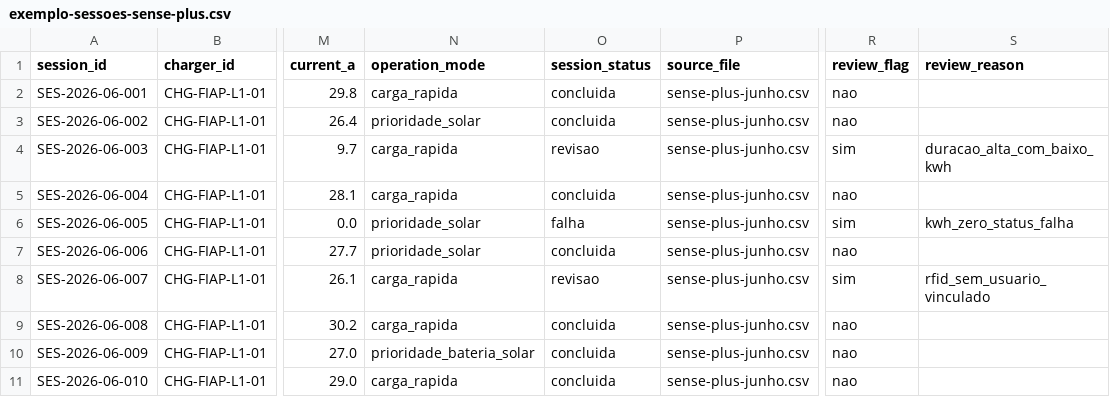
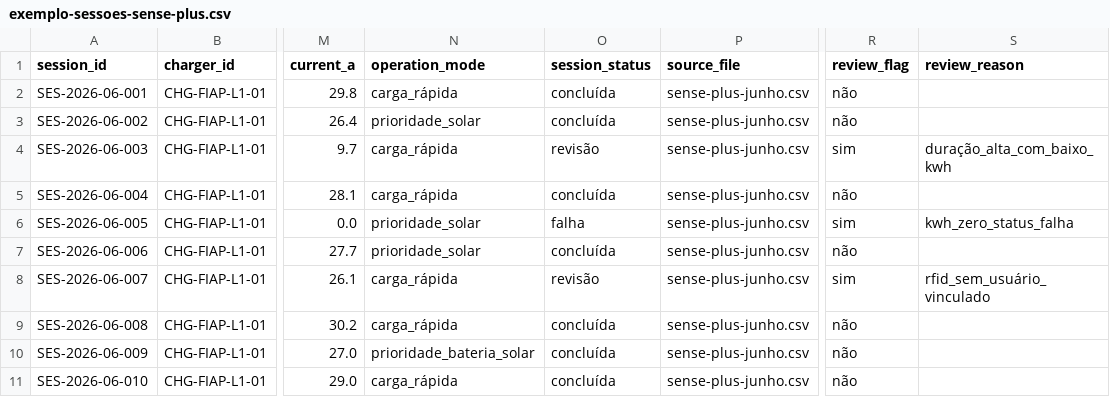
Before and after one commit to dandgsf/enterprise-challenge-goodwe, a CSV file: data/exemplo-sessoes-sense-plus.csv, drawn as a sheet; only a part is shown, gaps mark what is left out; the diff names each change by its address in the sheet, - before the commit and + after, or states it on an @@ line.

```diff
--- a/data/exemplo-sessoes-sense-plus.csv
+++ b/data/exemplo-sessoes-sense-plus.csv
-N2 (operation_mode): carga_rapida
+N2 (operation_mode): carga_rápida
-O2:O3 (session_status): concluida
+O2:O3 (session_status): concluída
-R2:R3 (review_flag): nao
+R2:R3 (review_flag): não
-N4:N5 (operation_mode): carga_rapida
+N4:N5 (operation_mode): carga_rápida
-O4 (session_status): revisao
+O4 (session_status): revisão
-S4 (review_reason): duracao_alta_com_baixo_kwh
+S4 (review_reason): duração_alta_com_baixo_kwh
-O5 (session_status): concluida
+O5 (session_status): concluída
-R5 (review_flag): nao
+R5 (review_flag): não
-O7 (session_status): concluida
+O7 (session_status): concluída
-R7 (review_flag): nao
+R7 (review_flag): não
-N8:N9 (operation_mode): carga_rapida
+N8:N9 (operation_mode): carga_rápida
-O8 (session_status): revisao
+O8 (session_status): revisão
-S8 (review_reason): rfid_sem_usuario_vinculado
+S8 (review_reason): rfid_sem_usuário_vinculado
-O9:O11 (session_status): concluida
+O9:O11 (session_status): concluída
-R9:R11 (review_flag): nao
+R9:R11 (review_flag): não
-N11 (operation_mode): carga_rapida
+N11 (operation_mode): carga_rápida
```
Also changed, not shown: data/benchmark-solucoes-recarga.csv, data/dicionario-campos-sessoes.csv, 14 other files.
